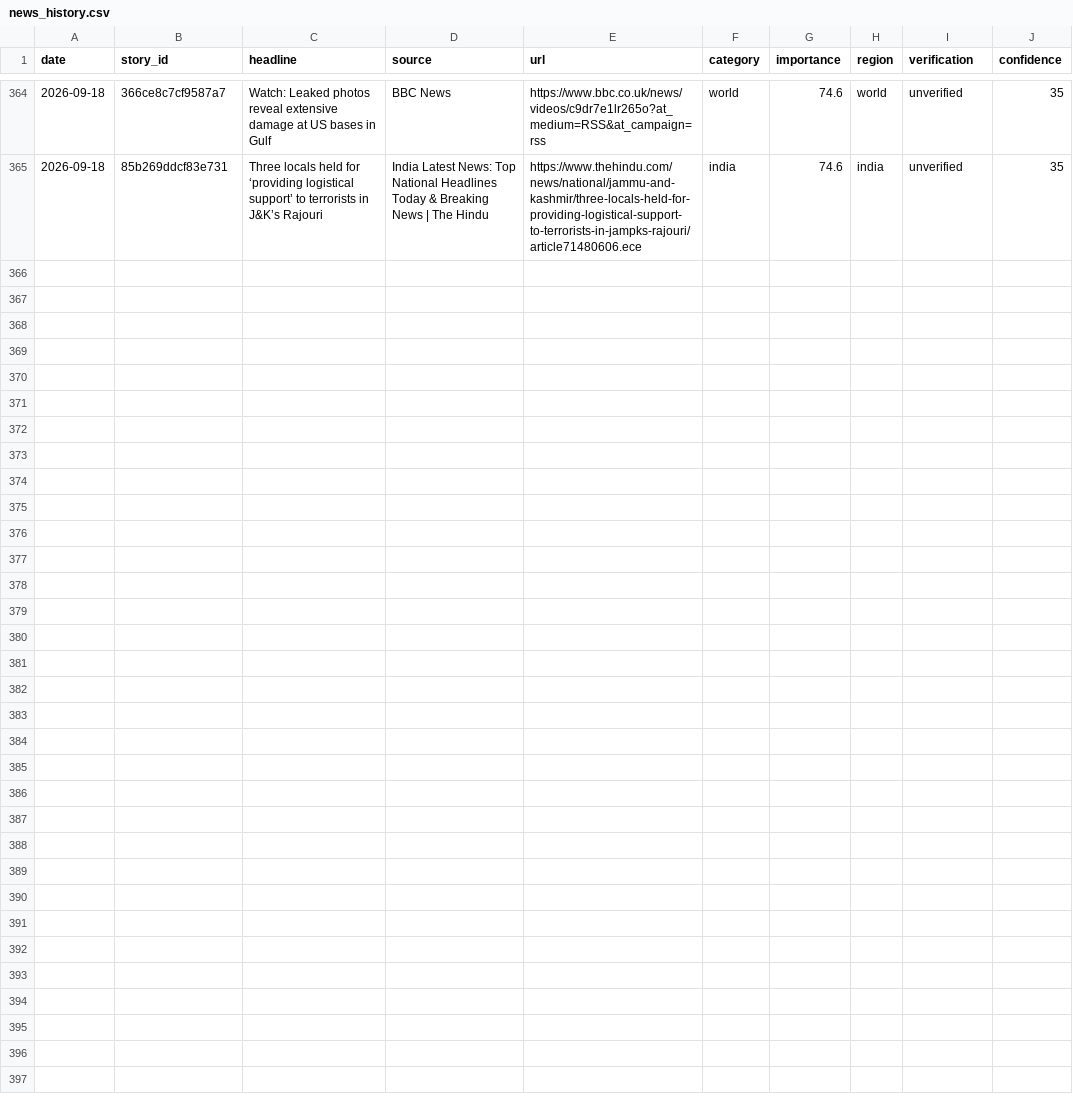
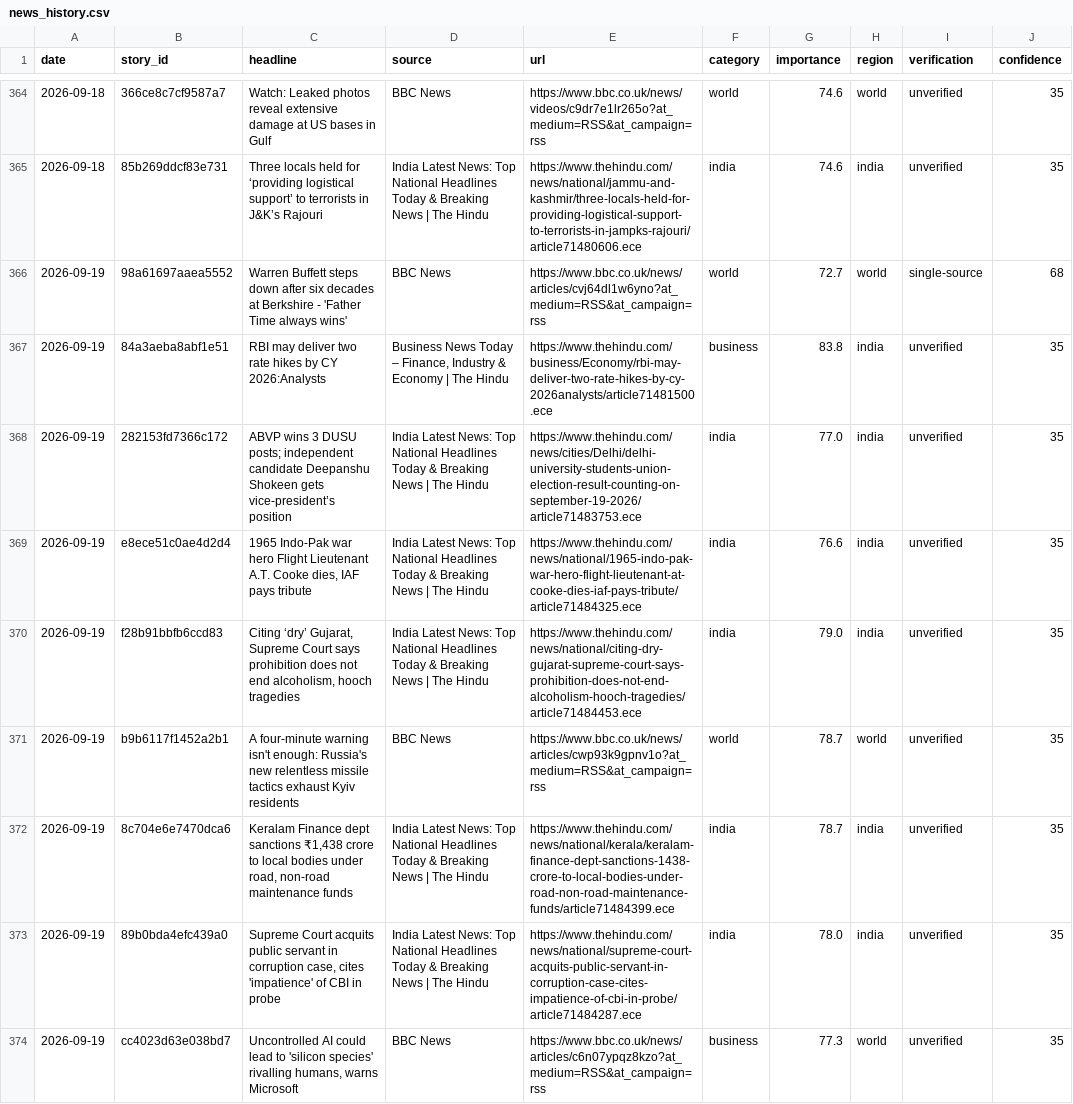
Before and after one commit to vishwasgarg5/news-knowledge-bot, a CSV file: data/news_history.csv, drawn as a sheet; only a part is shown, gaps mark what is left out; the diff names each change by its address in the sheet, - before the commit and + after, or states it on an @@ line.

```diff
--- a/data/news_history.csv
+++ b/data/news_history.csv
+row 366: 2026-09-19 | 98a61697aaea5552 | Warren Buffett steps down after six decades at Berkshire - 'Father Time always wins' | BBC News | https://www.bbc.co.uk/news/articles/cvj64dl1w6yno?at_medium=RSS&at_campaign=rss | world | 72.7 | world | single-source | 68
+row 367: 2026-09-19 | 84a3aeba8abf1e51 | RBI may deliver two rate hikes by CY 2026:Analysts | Business News Today – Finance, Industry & Economy | The Hindu | https://www.thehindu.com/business/Economy/rbi-may-deliver-two-rate-hikes-by-cy-2026analysts/article71481500.ece | business | 83.8 | india | unverified | 35
+row 368: 2026-09-19 | 282153fd7366c172 | ABVP wins 3 DUSU posts; independent candidate Deepanshu Shokeen gets vice-president’s position | India Latest News: Top National Headlines Today & Breaking News | The Hindu | https://www.thehindu.com/news/cities/Delhi/delhi-university-students-union-election-result-counting-on-september-19-2026/article71483753.ece | india | 77.0 | india | unverified | 35
+row 369: 2026-09-19 | e8ece51c0ae4d2d4 | 1965 Indo-Pak war hero Flight Lieutenant A.T. Cooke dies, IAF pays tribute | India Latest News: Top National Headlines Today & Breaking News | The Hindu | https://www.thehindu.com/news/national/1965-indo-pak-war-hero-flight-lieutenant-at-cooke-dies-iaf-pays-tribute/article71484325.ece | india | 76.6 | india | unverified | 35
+row 370: 2026-09-19 | f28b91bbfb6ccd83 | Citing ‘dry’ Gujarat, Supreme Court says prohibition does not end alcoholism, hooch tragedies | India Latest News: Top National Headlines Today & Breaking News | The Hindu | https://www.thehindu.com/news/national/citing-dry-gujarat-supreme-court-says-prohibition-does-not-end-alcoholism-hooch-tragedies/article71484453.ece | india | 79.0 | india | unverified | 35
+row 371: 2026-09-19 | b9b6117f1452a2b1 | A four-minute warning isn't enough: Russia's new relentless missile tactics exhaust Kyiv residents | BBC News | https://www.bbc.co.uk/news/articles/cwp93k9gpnv1o?at_medium=RSS&at_campaign=rss | world | 78.7 | world | unverified | 35
+row 372: 2026-09-19 | 8c704e6e7470dca6 | Keralam Finance dept sanctions ₹1,438 crore to local bodies under road, non-road maintenance funds | India Latest News: Top National Headlines Today & Breaking News | The Hindu | https://www.thehindu.com/news/national/kerala/keralam-finance-dept-sanctions-1438-crore-to-local-bodies-under-road-non-road-maintenance-funds/article71484399.ece | india | 78.7 | india | unverified | 35
+row 373: 2026-09-19 | 89b0bda4efc439a0 | Supreme Court acquits public servant in corruption case, cites 'impatience' of CBI in probe | India Latest News: Top National Headlines Today & Breaking News | The Hindu | https://www.thehindu.com/news/national/supreme-court-acquits-public-servant-in-corruption-case-cites-impatience-of-cbi-in-probe/article71484287.ece | india | 78.0 | india | unverified | 35
+row 374: 2026-09-19 | cc4023d63e038bd7 | Uncontrolled AI could lead to 'silicon species' rivalling humans, warns Microsoft | BBC News | https://www.bbc.co.uk/news/articles/c6n07ypqz8kzo?at_medium=RSS&at_campaign=rss | business | 77.3 | world | unverified | 35
```
Also changed, not shown: 1 other file.
